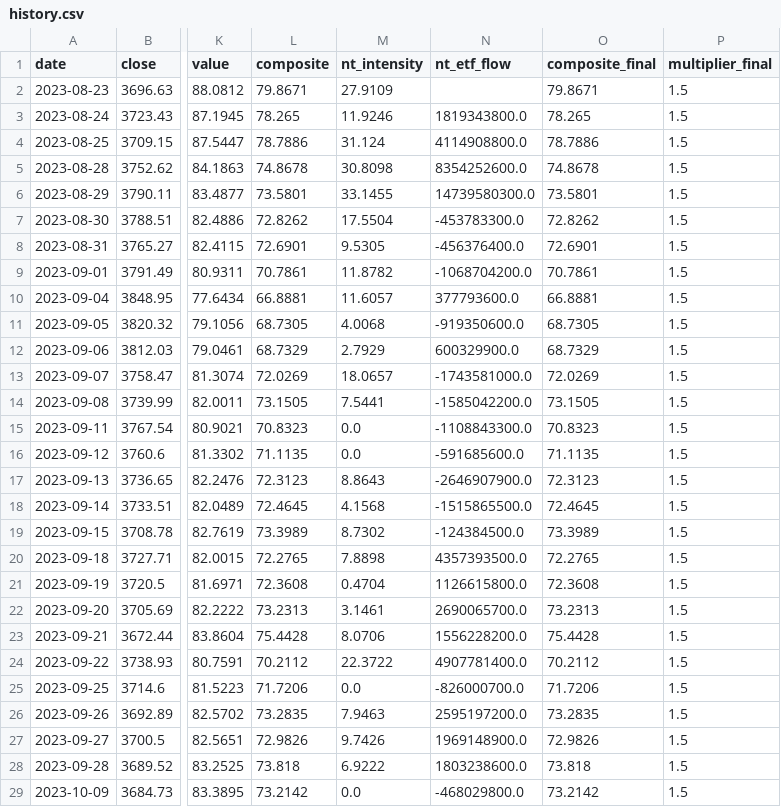
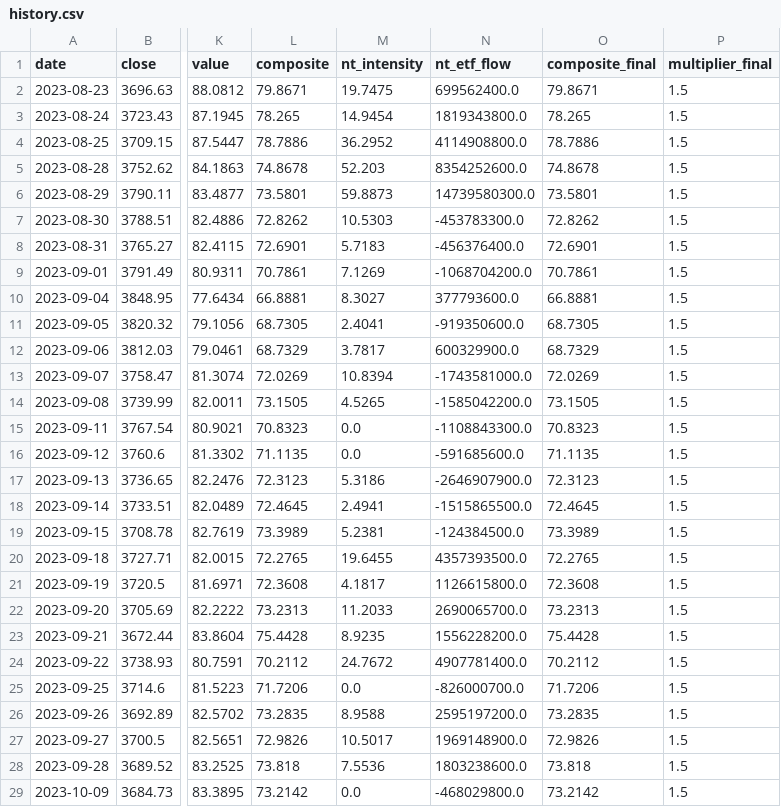
Before and after one commit to davidwang0116/Chinese-Equity-Mood-and-National-Team-Dashboard, a CSV file: docs/history.csv, drawn as a sheet; only a part is shown, gaps mark what is left out; the diff covers the shown part only; the diff names each change by its address in the sheet, - before the commit and + after, or states it on an @@ line.

```diff
--- a/docs/history.csv
+++ b/docs/history.csv
-M2 (nt_intensity): 27.9109
+M2 (nt_intensity): 19.7475
-N2 (nt_etf_flow): (empty)
+N2 (nt_etf_flow): 699562400.0
-M3 (nt_intensity): 11.9246
+M3 (nt_intensity): 14.9454
-M4 (nt_intensity): 31.124
+M4 (nt_intensity): 36.2952
-M5 (nt_intensity): 30.8098
+M5 (nt_intensity): 52.203
-M6 (nt_intensity): 33.1455
+M6 (nt_intensity): 59.8873
-M7 (nt_intensity): 17.5504
+M7 (nt_intensity): 10.5303
-M8 (nt_intensity): 9.5305
+M8 (nt_intensity): 5.7183
-M9 (nt_intensity): 11.8782
+M9 (nt_intensity): 7.1269
-M10 (nt_intensity): 11.6057
+M10 (nt_intensity): 8.3027
-M11 (nt_intensity): 4.0068
+M11 (nt_intensity): 2.4041
-M12 (nt_intensity): 2.7929
+M12 (nt_intensity): 3.7817
-M13 (nt_intensity): 18.0657
+M13 (nt_intensity): 10.8394
-M14 (nt_intensity): 7.5441
+M14 (nt_intensity): 4.5265
-M17 (nt_intensity): 8.8643
+M17 (nt_intensity): 5.3186
-M18 (nt_intensity): 4.1568
+M18 (nt_intensity): 2.4941
-M19 (nt_intensity): 8.7302
+M19 (nt_intensity): 5.2381
-M20 (nt_intensity): 7.8898
+M20 (nt_intensity): 19.6455
-M21 (nt_intensity): 0.4704
+M21 (nt_intensity): 4.1817
-M22 (nt_intensity): 3.1461
+M22 (nt_intensity): 11.2033
-M23 (nt_intensity): 8.0706
+M23 (nt_intensity): 8.9235
-M24 (nt_intensity): 22.3722
+M24 (nt_intensity): 24.7672
-M26 (nt_intensity): 7.9463
+M26 (nt_intensity): 8.9588
-M27 (nt_intensity): 9.7426
+M27 (nt_intensity): 10.5017
-M28 (nt_intensity): 6.9222
+M28 (nt_intensity): 7.5536
```
Also changed, not shown: 18 edited cells elsewhere in this file, data/index_sse.csv, reports/backtest_grid.csv, 7 other files.
